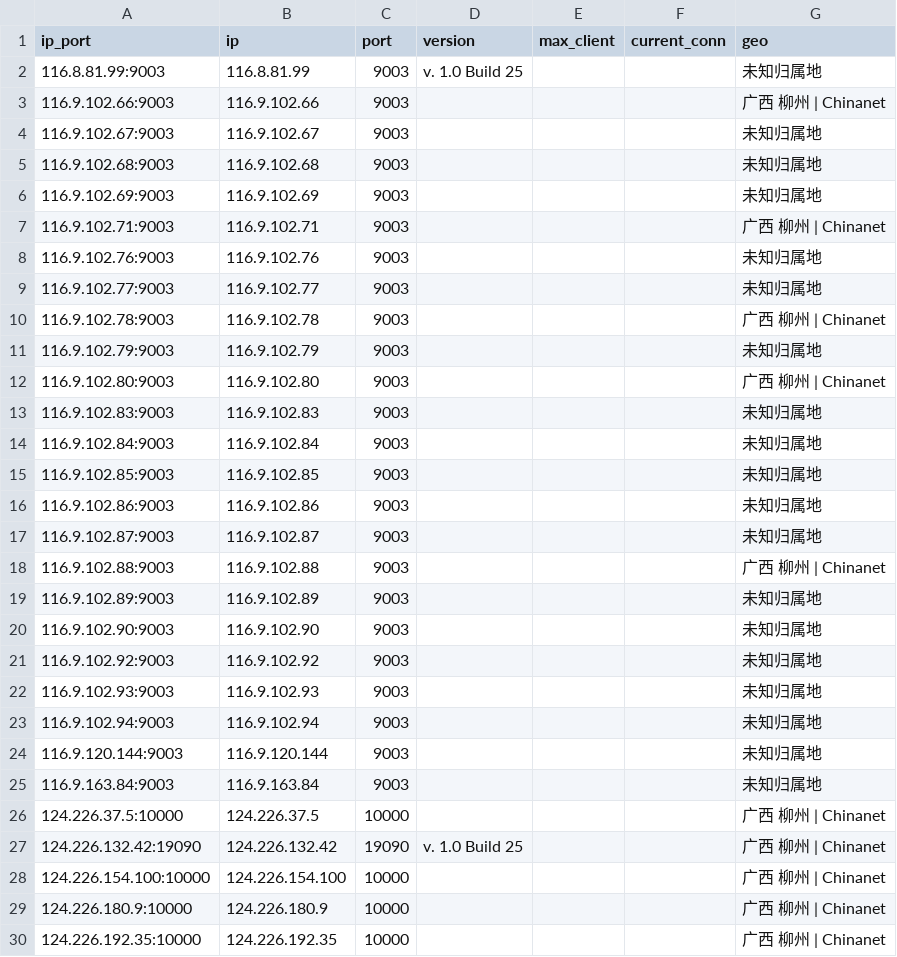
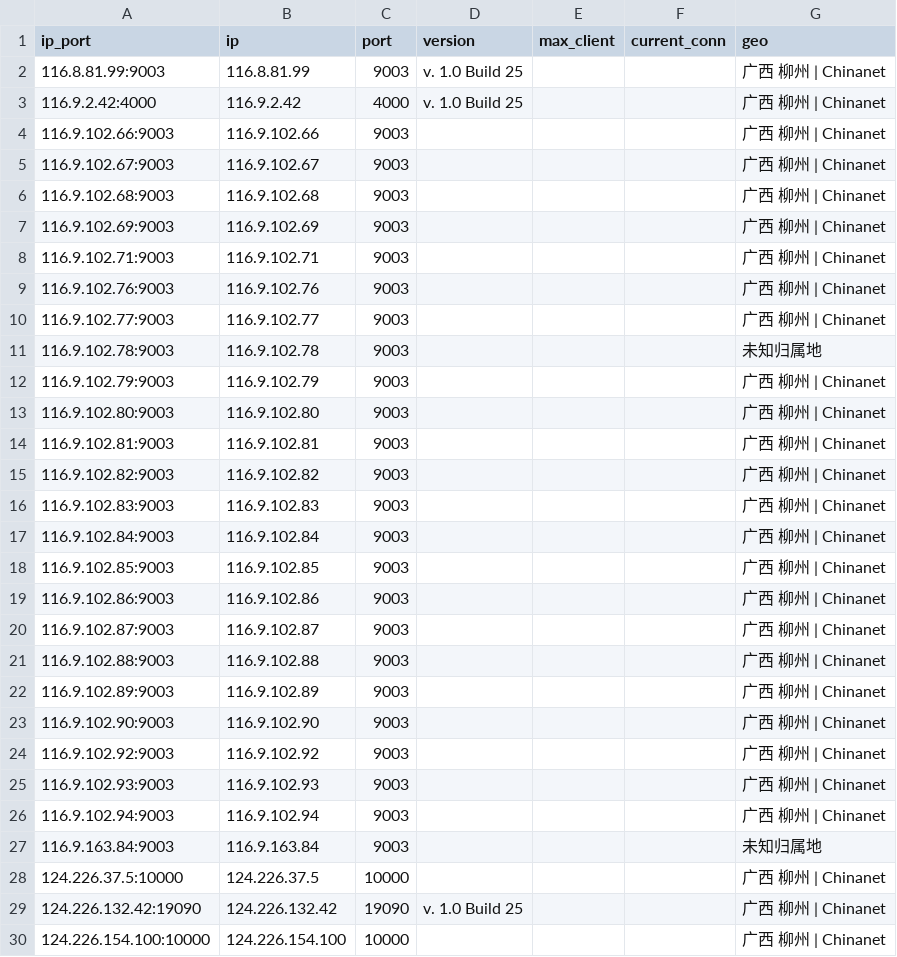
Before and after one commit to ykyfy1/gxdx, a CSV file: ip/good_Guangxi_dianxin_result.csv, drawn as a sheet; only a part is shown; the shorter side is filled out with more unchanged rows; the diff covers the shown part only.

```diff
--- a/ip/good_Guangxi_dianxin_result.csv
+++ b/ip/good_Guangxi_dianxin_result.csv
@@ -1,25 +1,27 @@
 ip_port,ip,port,version,max_client,current_conn,geo
-116.8.81.99:9003,116.8.81.99,9003,v. 1.0 Build 25,,,未知归属地
+116.8.81.99:9003,116.8.81.99,9003,v. 1.0 Build 25,,,广西 柳州 | Chinanet
+116.9.2.42:4000,116.9.2.42,4000,v. 1.0 Build 25,,,广西 柳州 | Chinanet
 116.9.102.66:9003,116.9.102.66,9003,,,,广西 柳州 | Chinanet
-116.9.102.67:9003,116.9.102.67,9003,,,,未知归属地
-116.9.102.68:9003,116.9.102.68,9003,,,,未知归属地
-116.9.102.69:9003,116.9.102.69,9003,,,,未知归属地
+116.9.102.67:9003,116.9.102.67,9003,,,,广西 柳州 | Chinanet
+116.9.102.68:9003,116.9.102.68,9003,,,,广西 柳州 | Chinanet
+116.9.102.69:9003,116.9.102.69,9003,,,,广西 柳州 | Chinanet
 116.9.102.71:9003,116.9.102.71,9003,,,,广西 柳州 | Chinanet
-116.9.102.76:9003,116.9.102.76,9003,,,,未知归属地
-116.9.102.77:9003,116.9.102.77,9003,,,,未知归属地
-116.9.102.78:9003,116.9.102.78,9003,,,,广西 柳州 | Chinanet
-116.9.102.79:9003,116.9.102.79,9003,,,,未知归属地
+116.9.102.76:9003,116.9.102.76,9003,,,,广西 柳州 | Chinanet
+116.9.102.77:9003,116.9.102.77,9003,,,,广西 柳州 | Chinanet
+116.9.102.78:9003,116.9.102.78,9003,,,,未知归属地
+116.9.102.79:9003,116.9.102.79,9003,,,,广西 柳州 | Chinanet
 116.9.102.80:9003,116.9.102.80,9003,,,,广西 柳州 | Chinanet
-116.9.102.83:9003,116.9.102.83,9003,,,,未知归属地
-116.9.102.84:9003,116.9.102.84,9003,,,,未知归属地
-116.9.102.85:9003,116.9.102.85,9003,,,,未知归属地
-116.9.102.86:9003,116.9.102.86,9003,,,,未知归属地
-116.9.102.87:9003,116.9.102.87,9003,,,,未知归属地
+116.9.102.81:9003,116.9.102.81,9003,,,,广西 柳州 | Chinanet
+116.9.102.82:9003,116.9.102.82,9003,,,,广西 柳州 | Chinanet
+116.9.102.83:9003,116.9.102.83,9003,,,,广西 柳州 | Chinanet
+116.9.102.84:9003,116.9.102.84,9003,,,,广西 柳州 | Chinanet
+116.9.102.85:9003,116.9.102.85,9003,,,,广西 柳州 | Chinanet
+116.9.102.86:9003,116.9.102.86,9003,,,,广西 柳州 | Chinanet
+116.9.102.87:9003,116.9.102.87,9003,,,,广西 柳州 | Chinanet
 116.9.102.88:9003,116.9.102.88,9003,,,,广西 柳州 | Chinanet
-116.9.102.89:9003,116.9.102.89,9003,,,,未知归属地
-116.9.102.90:9003,116.9.102.90,9003,,,,未知归属地
-116.9.102.92:9003,116.9.102.92,9003,,,,未知归属地
-116.9.102.93:9003,116.9.102.93,9003,,,,未知归属地
-116.9.102.94:9003,116.9.102.94,9003,,,,未知归属地
-116.9.120.144:9003,116.9.120.144,9003,,,,未知归属地
+116.9.102.89:9003,116.9.102.89,9003,,,,广西 柳州 | Chinanet
+116.9.102.90:9003,116.9.102.90,9003,,,,广西 柳州 | Chinanet
+116.9.102.92:9003,116.9.102.92,9003,,,,广西 柳州 | Chinanet
+116.9.102.93:9003,116.9.102.93,9003,,,,广西 柳州 | Chinanet
+116.9.102.94:9003,116.9.102.94,9003,,,,广西 柳州 | Chinanet
 116.9.163.84:9003,116.9.163.84,9003,,,,未知归属地
```
Also changed, not shown: 33 added rows, 4 removed rows and 17 edited cells elsewhere in this file, 5 other files.
